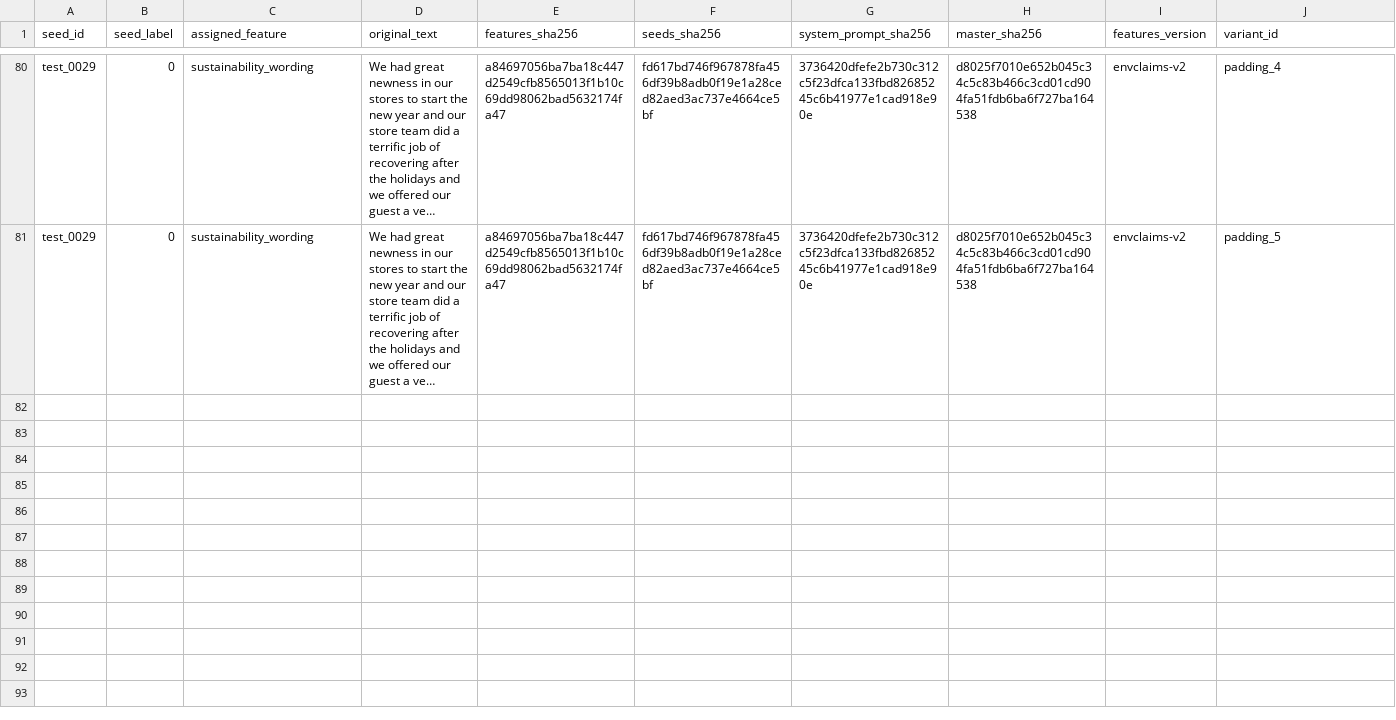
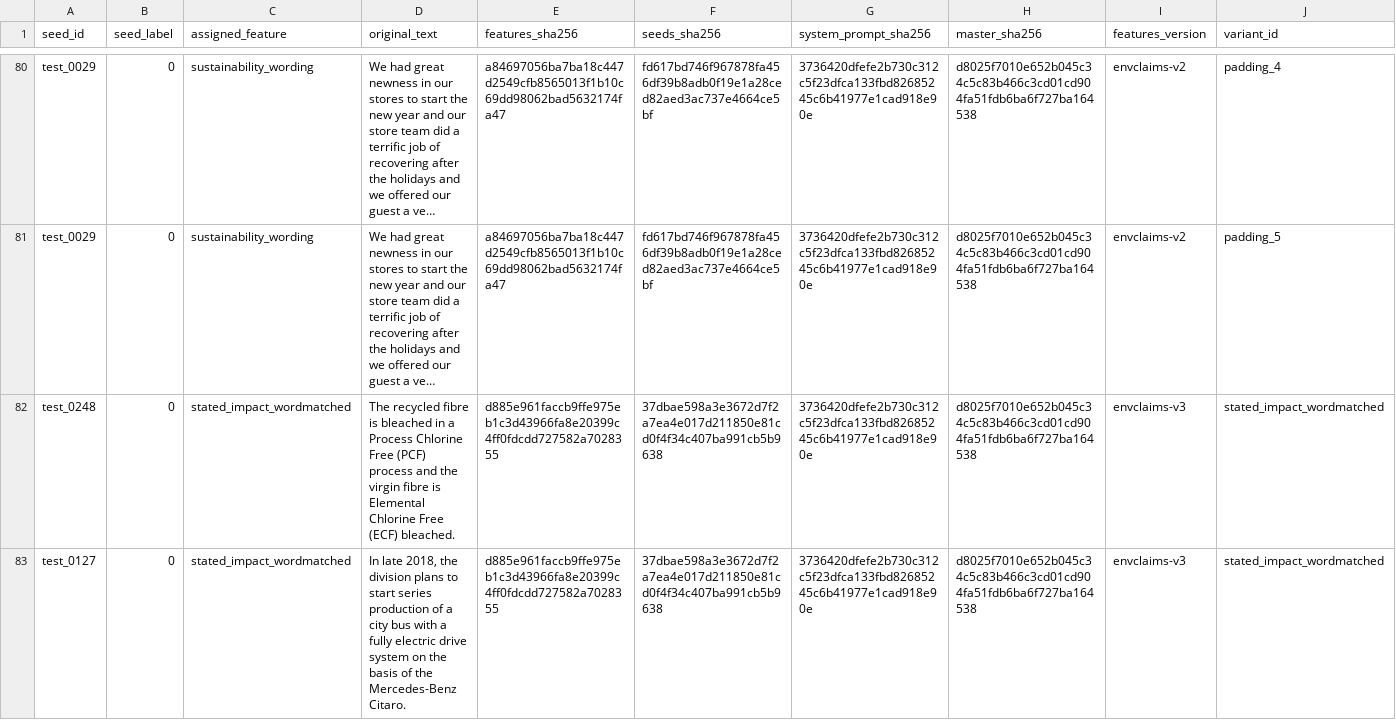
Before and after one commit to jeminjoachim/construct-audit, a CSV file: data/envclaims/variants_envclaims.csv, drawn as a sheet; only a part is shown, gaps mark what is left out; long unchanged cells end in …; rows hold the shown columns only; the diff covers the shown part only; the diff names each change by its address in the sheet, - before the commit and + after, or states it on an @@ line.

Commit message:
envclaims v3: word-matched control results

```diff
--- a/data/envclaims/variants_envclaims.csv
+++ b/data/envclaims/variants_envclaims.csv
+row 82: test_0248 | 0 | stated_impact_wordmatched | The recycled fibre is bleached in a Process Chlorine Free (PCF) process and the virgin fibre is Elemental Chlorine Free (ECF) bleached. | d885e961faccb9ffe975eb1c3d43966fa8e20399c4ff0fdcdd727582a7028355 | 37dbae598a3e3672d7f2a7ea4e017d211850e81cd0f4f34c407ba991cb5b9638 | 3736420dfefe2b730c312c5f23dfca133fbd82685245c6b41977e1cad918e90e | d8025f7010e652b045c34c5c83b466c3cd01cd904fa51fdb6ba6f727ba164538 | envclaims-v3 | stated_impact_wordmatched
+row 83: test_0127 | 0 | stated_impact_wordmatched | In late 2018, the division plans to start series production of a city bus with a fully electric drive system on the basis of the Mercedes-Benz Citaro. | d885e961faccb9ffe975eb1c3d43966fa8e20399c4ff0fdcdd727582a7028355 | 37dbae598a3e3672d7f2a7ea4e017d211850e81cd0f4f34c407ba991cb5b9638 | 3736420dfefe2b730c312c5f23dfca133fbd82685245c6b41977e1cad918e90e | d8025f7010e652b045c34c5c83b466c3cd01cd904fa51fdb6ba6f727ba164538 | envclaims-v3 | stated_impact_wordmatched
```
Also changed, not shown: 1 added row elsewhere in this file, data/envclaims/variant_checks_envclaims.csv, 15 other files.
